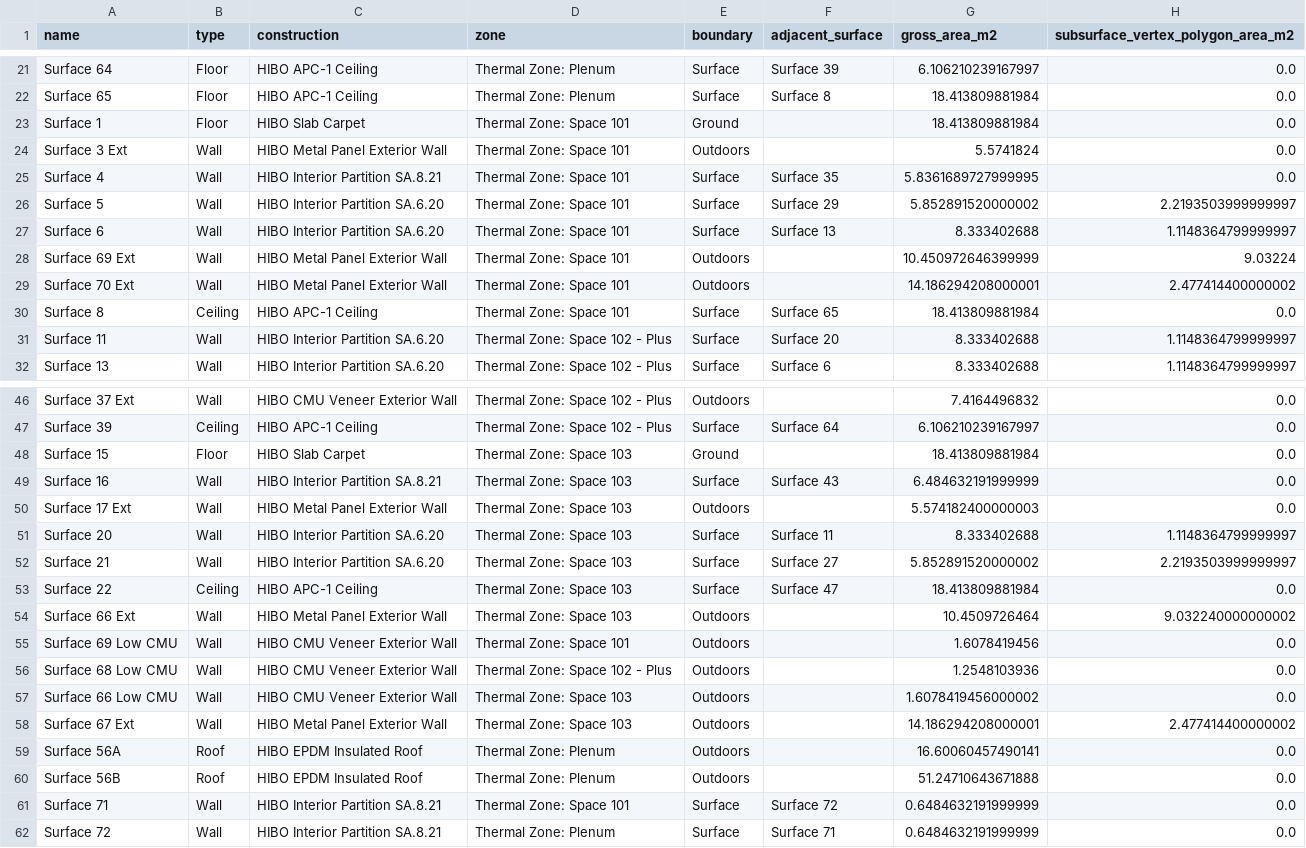
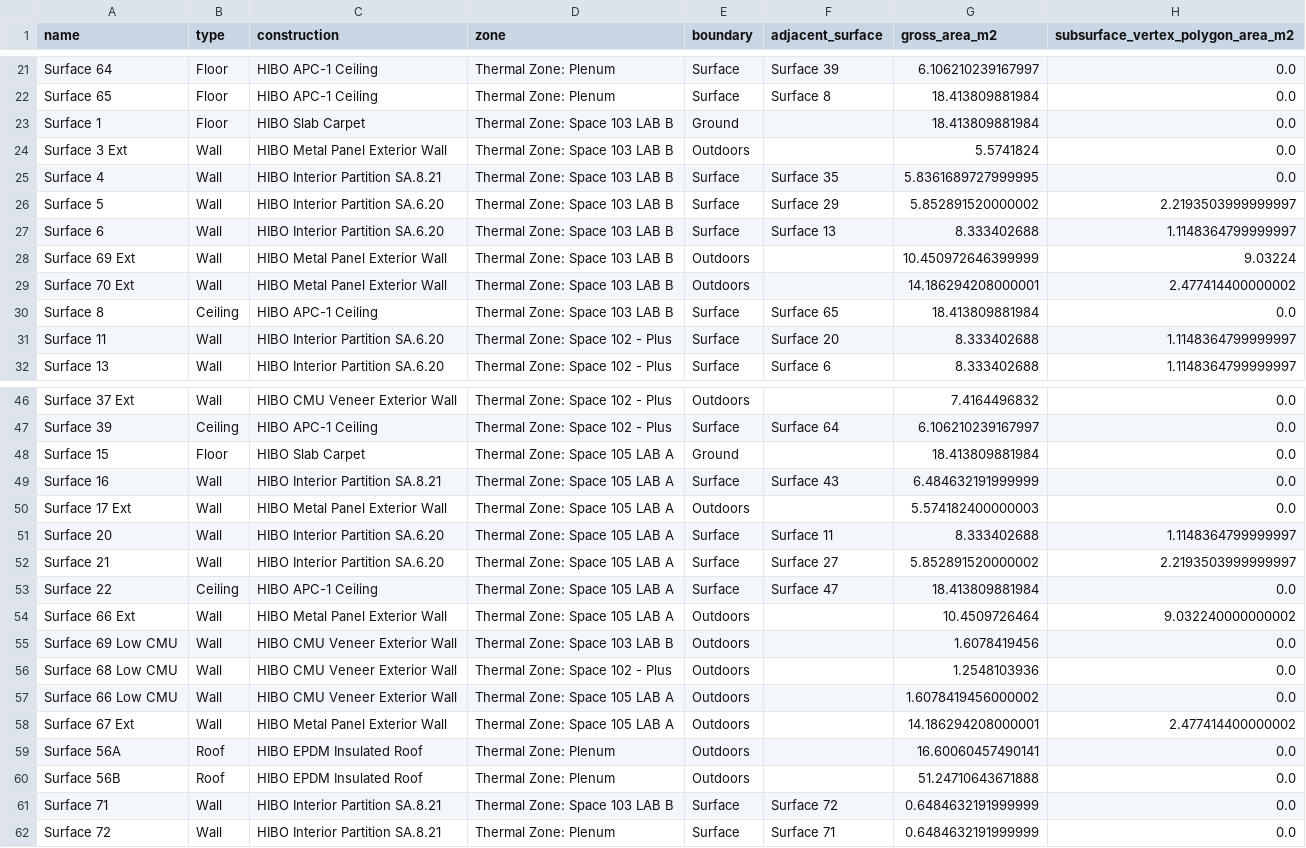
Before and after one commit to juhyun4029/HIBO_EnergyPlus, a CSV file: data/inputs/surfaces.csv, drawn as a sheet; only a part is shown, gaps mark what is left out; the diff names each change by its address in the sheet, - before the commit and + after, or states it on an @@ line.

```diff
--- a/data/inputs/surfaces.csv
+++ b/data/inputs/surfaces.csv
-D23:D30 (zone): Thermal Zone: Space 101
+D23:D30 (zone): Thermal Zone: Space 103 LAB B
-D48:D54 (zone): Thermal Zone: Space 103
+D48:D54 (zone): Thermal Zone: Space 105 LAB A
-D55 (zone): Thermal Zone: Space 101
+D55 (zone): Thermal Zone: Space 103 LAB B
-D57:D58 (zone): Thermal Zone: Space 103
+D57:D58 (zone): Thermal Zone: Space 105 LAB A
-D61 (zone): Thermal Zone: Space 101
+D61 (zone): Thermal Zone: Space 103 LAB B
```
Also changed, not shown: data/inputs/all_entered_fields.csv, data/inputs/object_index.csv, 23 other files.
